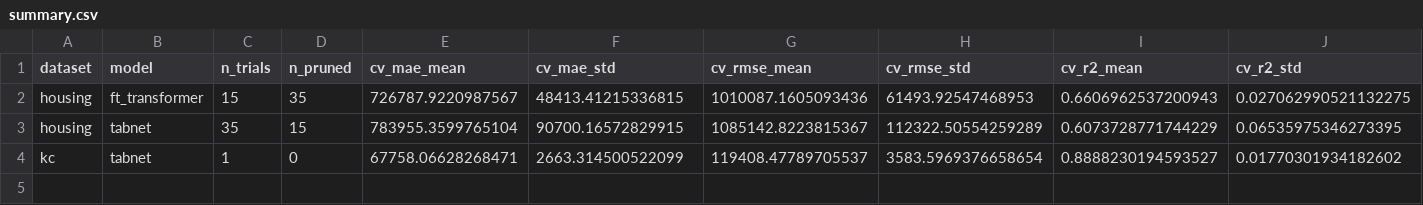
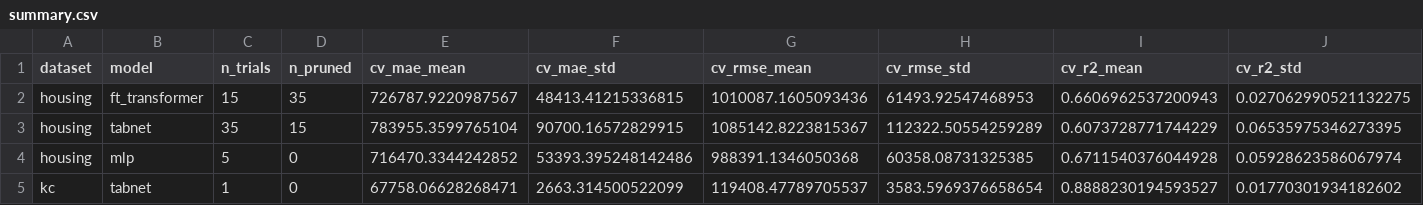
Before and after one commit to TanDo26/P4AI-DS, a CSV file: dl/results/summary.csv, drawn as a sheet; only a part is shown; rows hold the shown columns only; the diff names each change by its address in the sheet, - before the commit and + after, or states it on an @@ line.

```diff
--- a/dl/results/summary.csv
+++ b/dl/results/summary.csv
+row 4: housing | mlp | 5 | 0 | 716470.3344242852 | 53393.395248142486 | 988391.1346050368 | 60358.08731325385 | 0.6711540376044928 | 0.05928623586067974
```
Also changed, not shown: dl/results/housing/ablation.csv, 49 other files.
